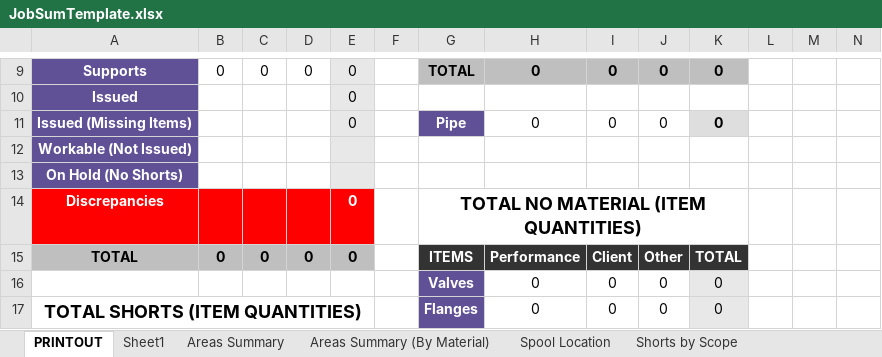
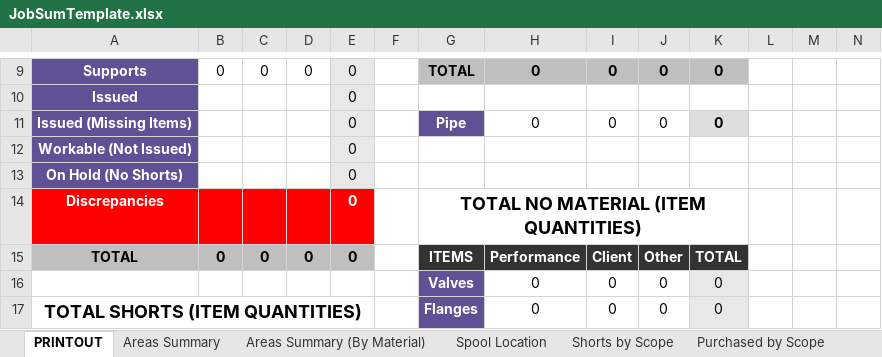
Before and after one commit to kmccun2/react-redux-template, an Excel workbook: database/Templates/JobSumTemplate.xlsx, sheet PRINTOUT, drawn as a sheet; only a part is shown, gaps mark what is left out; values as stored, in another font and other column widths than the file's, no borders; charts and pictures not drawn; the diff names each change by its address in the sheet, - before the commit and + after, or states it on an @@ line.

```diff
--- a/database/Templates/JobSumTemplate.xlsx (sheet PRINTOUT)
+++ b/database/Templates/JobSumTemplate.xlsx (sheet PRINTOUT)
-sheet tab: Sheet1
-E12:E13: (empty)
+E12:E13: 0
```
Also changed, not shown: sheet Spools by Scope, other sheet tabs, charts or pictures, database/6951/JobSummary.xlsx, 18 other files.
